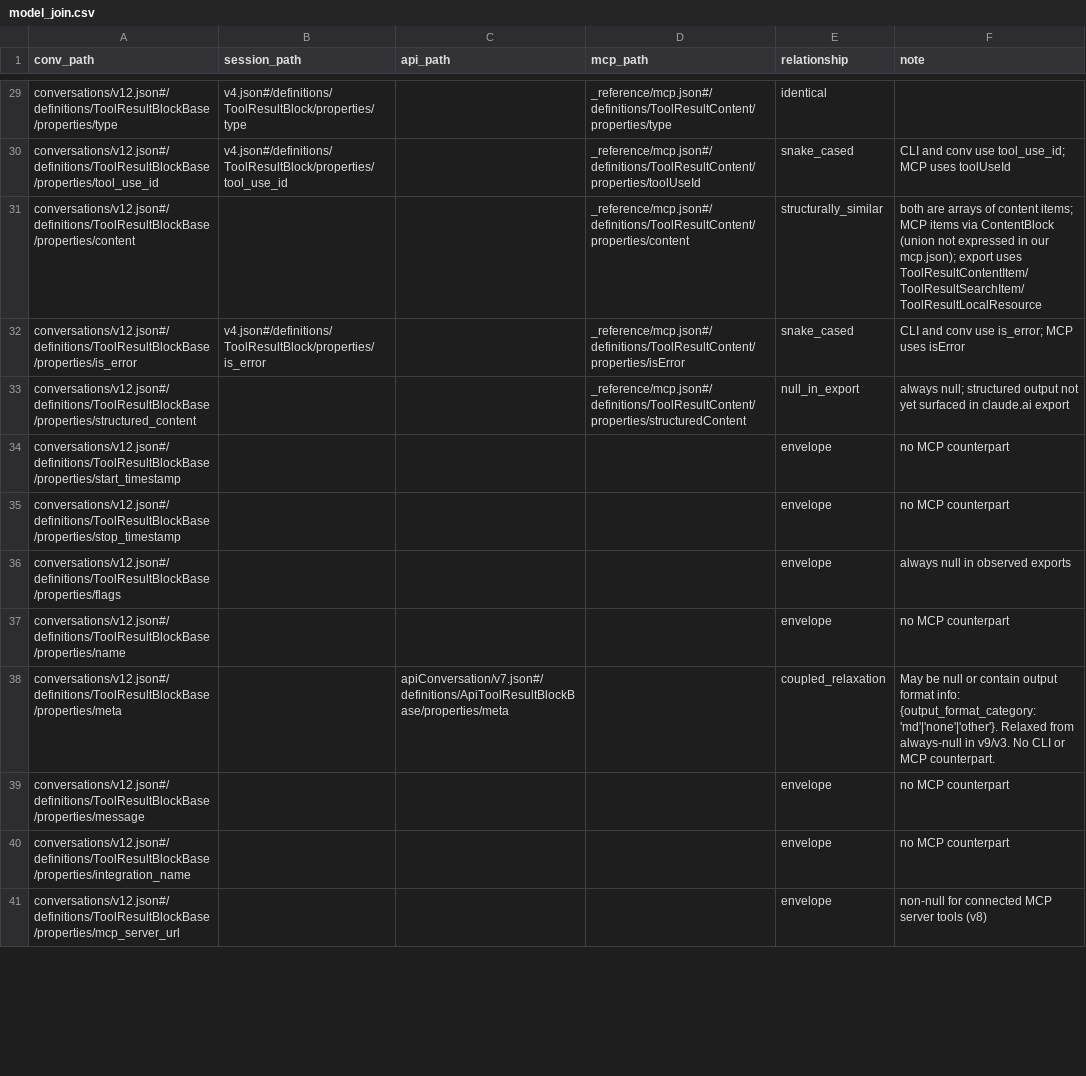
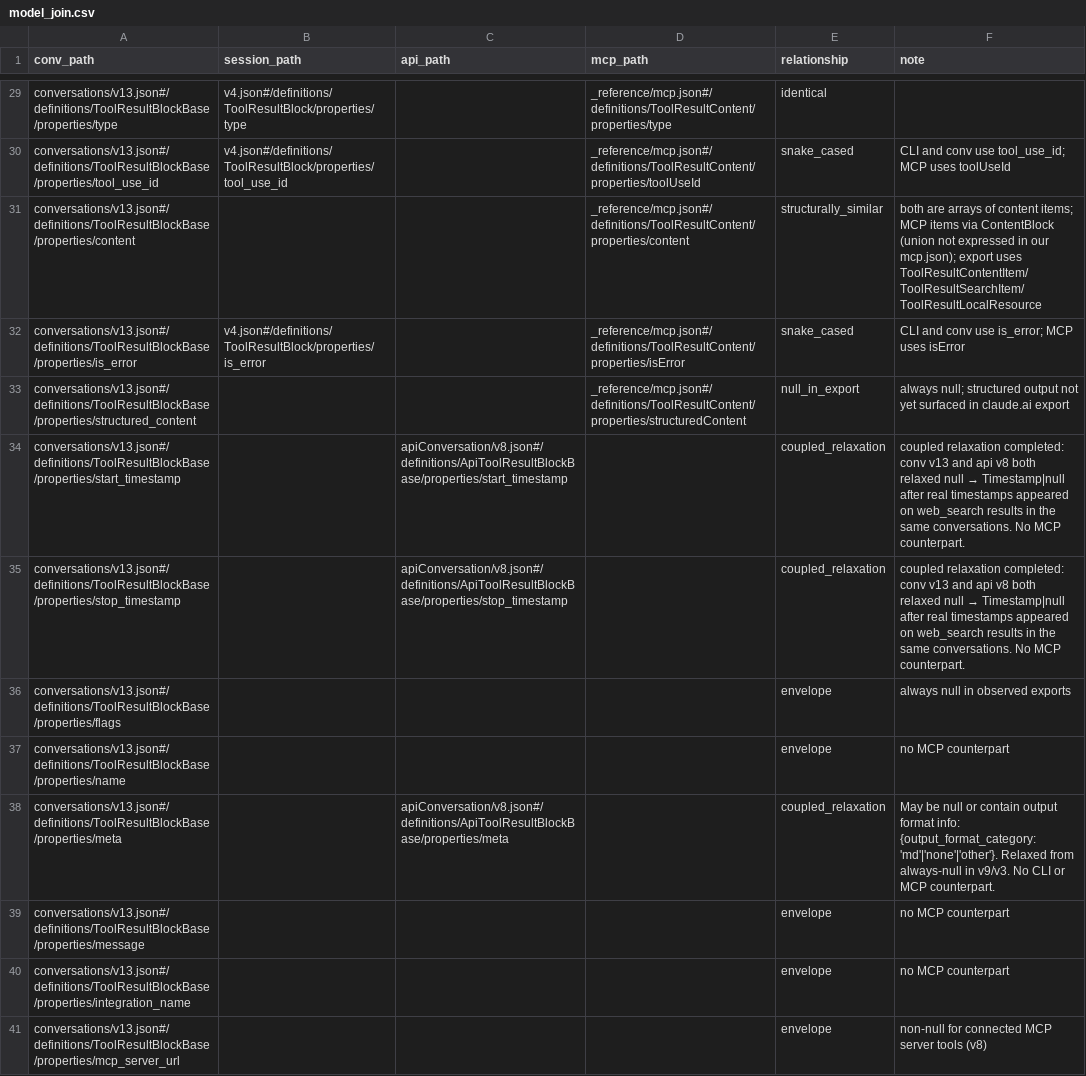
Before and after one commit to rpus/corpus-yoga, a CSV file: rsc/schema/model_join.csv, drawn as a sheet; only a part is shown, gaps mark what is left out; the diff covers the shown part only; the diff names each change by its address in the sheet, - before the commit and + after, or states it on an @@ line.

```diff
--- a/rsc/schema/model_join.csv
+++ b/rsc/schema/model_join.csv
-A29 (conv_path): conversations/v12.json#/definitions/ToolResultBlockBase/properties/type
+A29 (conv_path): conversations/v13.json#/definitions/ToolResultBlockBase/properties/type
-A30 (conv_path): conversations/v12.json#/definitions/ToolResultBlockBase/properties/tool_use_id
+A30 (conv_path): conversations/v13.json#/definitions/ToolResultBlockBase/properties/tool_use_id
-A31 (conv_path): conversations/v12.json#/definitions/ToolResultBlockBase/properties/content
+A31 (conv_path): conversations/v13.json#/definitions/ToolResultBlockBase/properties/content
-A32 (conv_path): conversations/v12.json#/definitions/ToolResultBlockBase/properties/is_error
+A32 (conv_path): conversations/v13.json#/definitions/ToolResultBlockBase/properties/is_error
-A33 (conv_path): conversations/v12.json#/definitions/ToolResultBlockBase/properties/structured_content
+A33 (conv_path): conversations/v13.json#/definitions/ToolResultBlockBase/properties/structured_content
-A34 (conv_path): conversations/v12.json#/definitions/ToolResultBlockBase/properties/start_timestamp
+A34 (conv_path): conversations/v13.json#/definitions/ToolResultBlockBase/properties/start_timestamp
-C34 (api_path): (empty)
+C34 (api_path): apiConversation/v8.json#/definitions/ApiToolResultBlockBase/properties/start_timestamp
-E34:E35 (relationship): envelope
+E34:E35 (relationship): coupled_relaxation
@@ F34:F35 (note): no MCP counterpart → coupled relaxation completed: conv v13 and api v8 both relaxed null → Timestamp|null after real timestamps appeared on web_search results in the same conversations. No MCP counterpart. @@
-A35 (conv_path): conversations/v12.json#/definitions/ToolResultBlockBase/properties/stop_timestamp
+A35 (conv_path): conversations/v13.json#/definitions/ToolResultBlockBase/properties/stop_timestamp
-C35 (api_path): (empty)
+C35 (api_path): apiConversation/v8.json#/definitions/ApiToolResultBlockBase/properties/stop_timestamp
-A36 (conv_path): conversations/v12.json#/definitions/ToolResultBlockBase/properties/flags
+A36 (conv_path): conversations/v13.json#/definitions/ToolResultBlockBase/properties/flags
-A37 (conv_path): conversations/v12.json#/definitions/ToolResultBlockBase/properties/name
+A37 (conv_path): conversations/v13.json#/definitions/ToolResultBlockBase/properties/name
-A38 (conv_path): conversations/v12.json#/definitions/ToolResultBlockBase/properties/meta
+A38 (conv_path): conversations/v13.json#/definitions/ToolResultBlockBase/properties/meta
-C38 (api_path): apiConversation/v7.json#/definitions/ApiToolResultBlockBase/properties/meta
+C38 (api_path): apiConversation/v8.json#/definitions/ApiToolResultBlockBase/properties/meta
-A39 (conv_path): conversations/v12.json#/definitions/ToolResultBlockBase/properties/message
+A39 (conv_path): conversations/v13.json#/definitions/ToolResultBlockBase/properties/message
-A40 (conv_path): conversations/v12.json#/definitions/ToolResultBlockBase/properties/integration_name
+A40 (conv_path): conversations/v13.json#/definitions/ToolResultBlockBase/properties/integration_name
-A41 (conv_path): conversations/v12.json#/definitions/ToolResultBlockBase/properties/mcp_server_url
+A41 (conv_path): conversations/v13.json#/definitions/ToolResultBlockBase/properties/mcp_server_url
```
Also changed, not shown: 1 added row and 102 edited cells elsewhere in this file, 32 other files.
